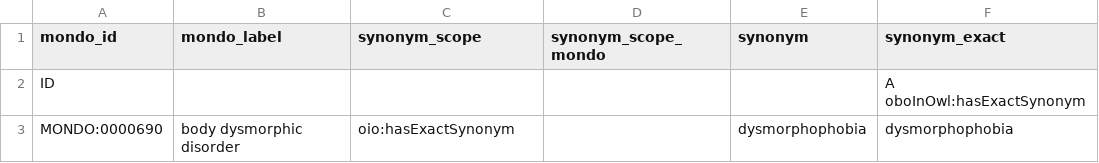
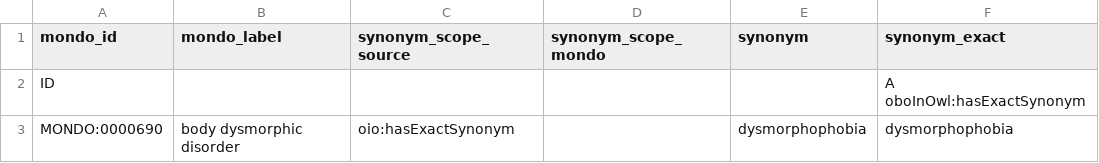
Before and after one commit to monarch-initiative/mondo-ingest, a TSV file: src/ontology/reports/sync-synonym/icd10cm.synonyms.confirmed.robot.tsv, drawn as a sheet; only a part is shown; the diff names each change by its address in the sheet, - before the commit and + after, or states it on an @@ line.

Commit message:
Synonym sync: Rename col synonym_scope --> synonym_scope_source

```diff
--- a/src/ontology/reports/sync-synonym/icd10cm.synonyms.confirmed.robot.tsv
+++ b/src/ontology/reports/sync-synonym/icd10cm.synonyms.confirmed.robot.tsv
-C1: synonym_scope
+C1: synonym_scope_source
```
Also changed, not shown: src/ontology/reports/sync-synonym/icd10who.synonyms.added.robot.tsv, src/ontology/reports/sync-synonym/icd10who.synonyms.updated.robot.tsv, 11 other files.
